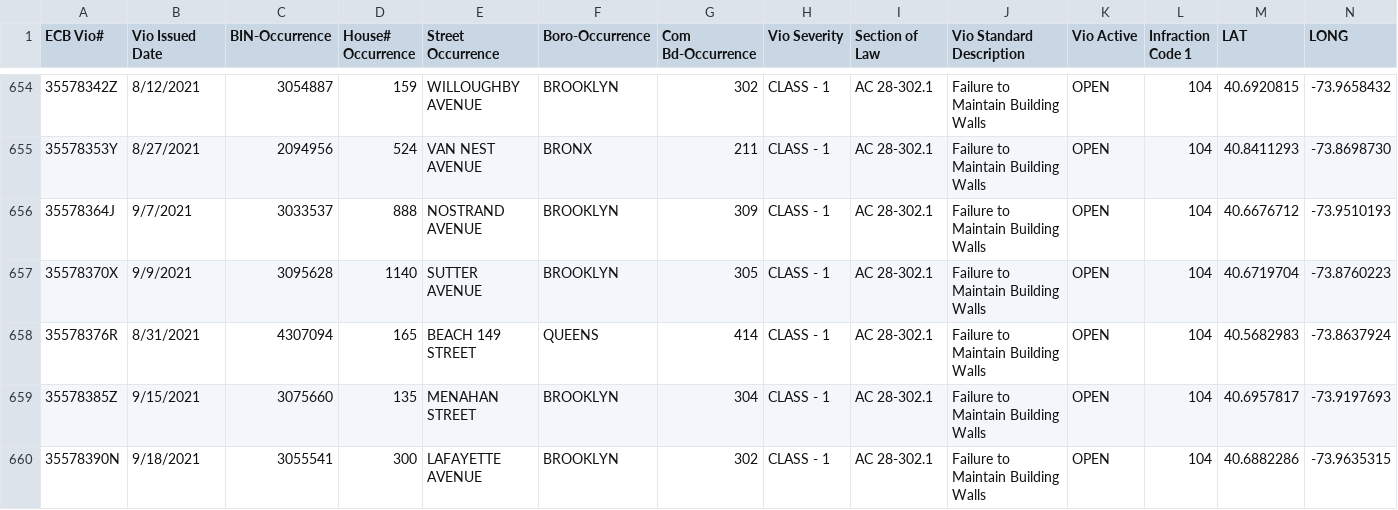
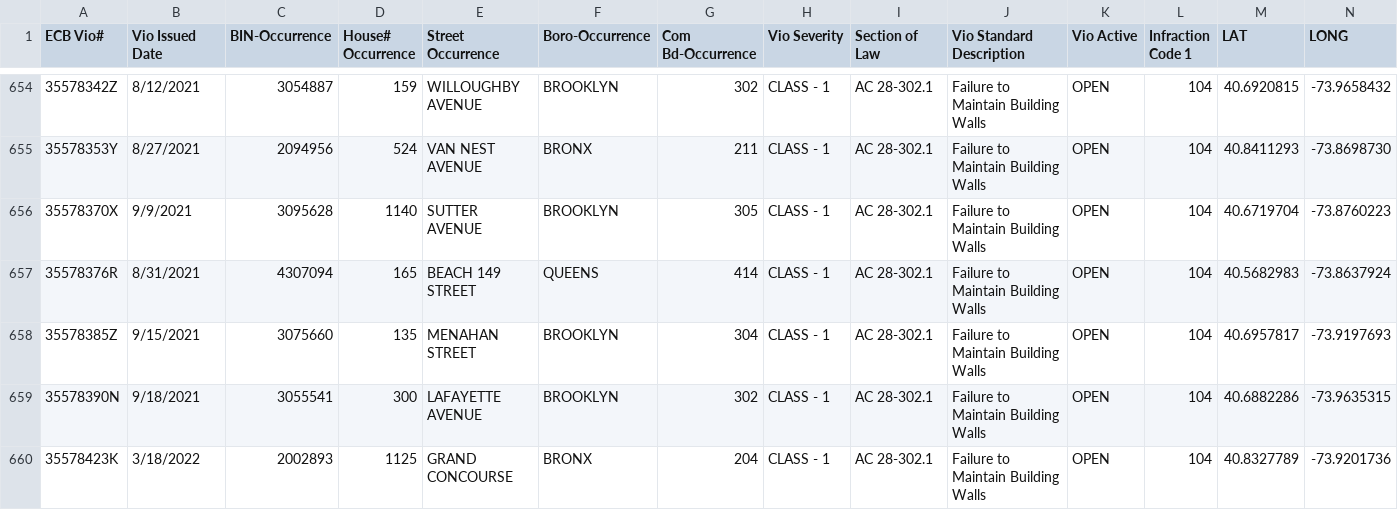
Before and after one commit to NYCDOB/FacadeSafetyReport, a CSV file: data/ActiveFacadeECBViolation.csv, drawn as a sheet; only a part is shown, gaps mark what is left out; the shorter side is filled out with more unchanged rows; removed rows and columns are numbered as before the commit, all else as after; the diff covers the shown part only; the diff names each change by its address in the sheet, - before the commit and + after, or states it on an @@ line.

```diff
--- a/data/ActiveFacadeECBViolation.csv
+++ b/data/ActiveFacadeECBViolation.csv
-row 656: 35578364J | 9/7/2021 | 3033537 | 888 | NOSTRAND AVENUE | BROOKLYN | 309 | CLASS - 1 | AC 28-302.1 | Failure to Maintain Building Walls | OPEN | 104 | 40.6676712 | -73.9510193
```
Also changed, not shown: 1 added row and 6 removed rows elsewhere in this file, 1 other file.
